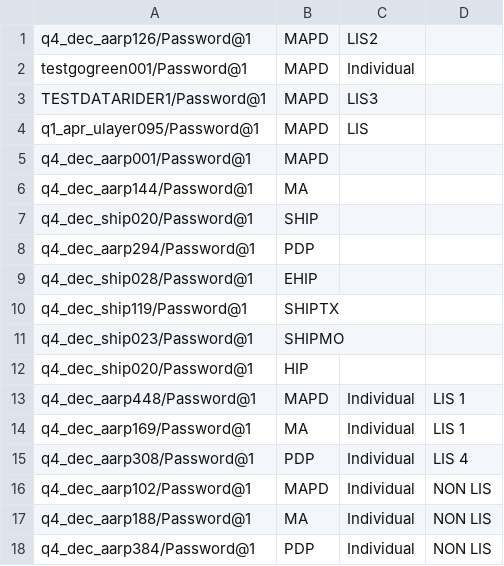
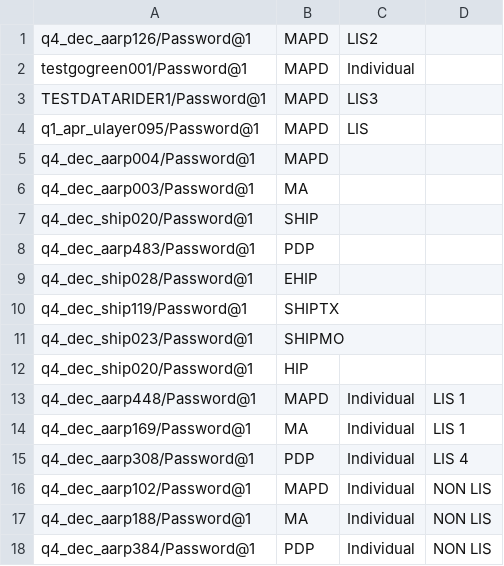
Before and after one commit to swati13oct/MnR, a CSV file: cukesatdd/src/main/resources/database/AMP-Member-Type.csv, drawn as a sheet.

Commit message:
F104838:US664161-AARP FED MAPD MEMBER Need Help Section

```diff
--- a/cukesatdd/src/main/resources/database/AMP-Member-Type.csv
+++ b/cukesatdd/src/main/resources/database/AMP-Member-Type.csv
@@ -4,6 +4,6 @@ TESTDATARIDER1/Password@1,MAPD,LIS3
 q1_apr_ulayer095/Password@1,MAPD,LIS
-q4_dec_aarp001/Password@1,MAPD,,
-q4_dec_aarp144/Password@1,MA,,
+q4_dec_aarp004/Password@1,MAPD,,
+q4_dec_aarp003/Password@1,MA,,
 q4_dec_ship020/Password@1,SHIP,,
-q4_dec_aarp294/Password@1,PDP,,
+q4_dec_aarp483/Password@1,PDP,,
 q4_dec_ship028/Password@1,EHIP,,
```
Also changed, not shown: 9 other files.
